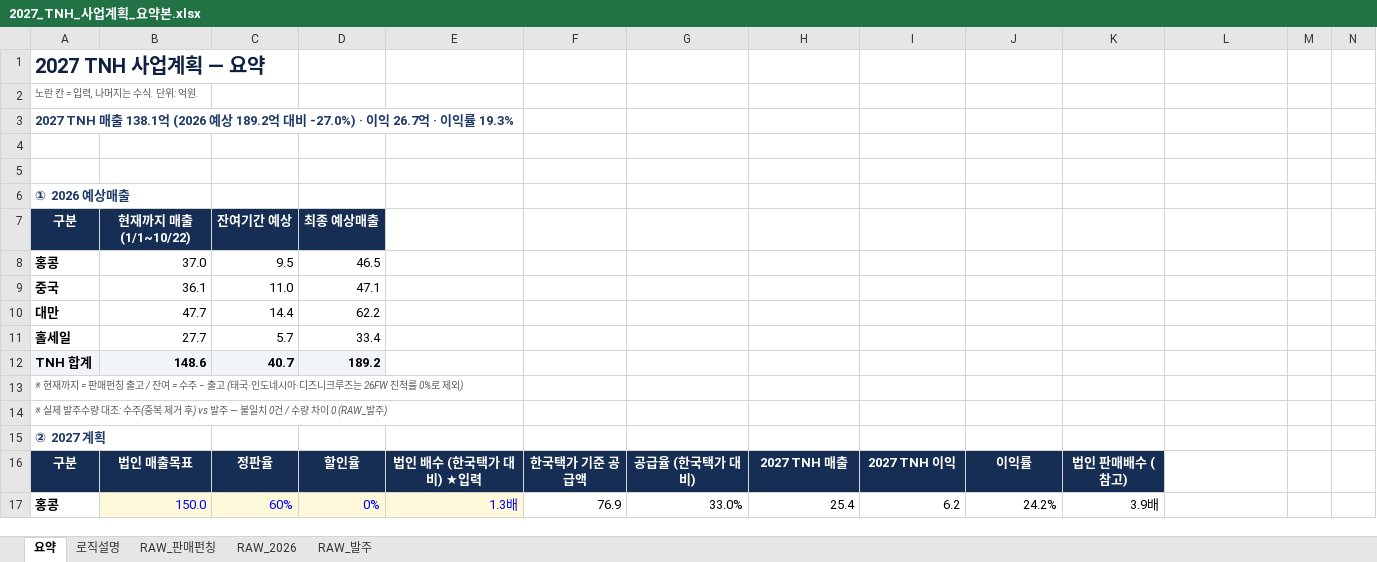
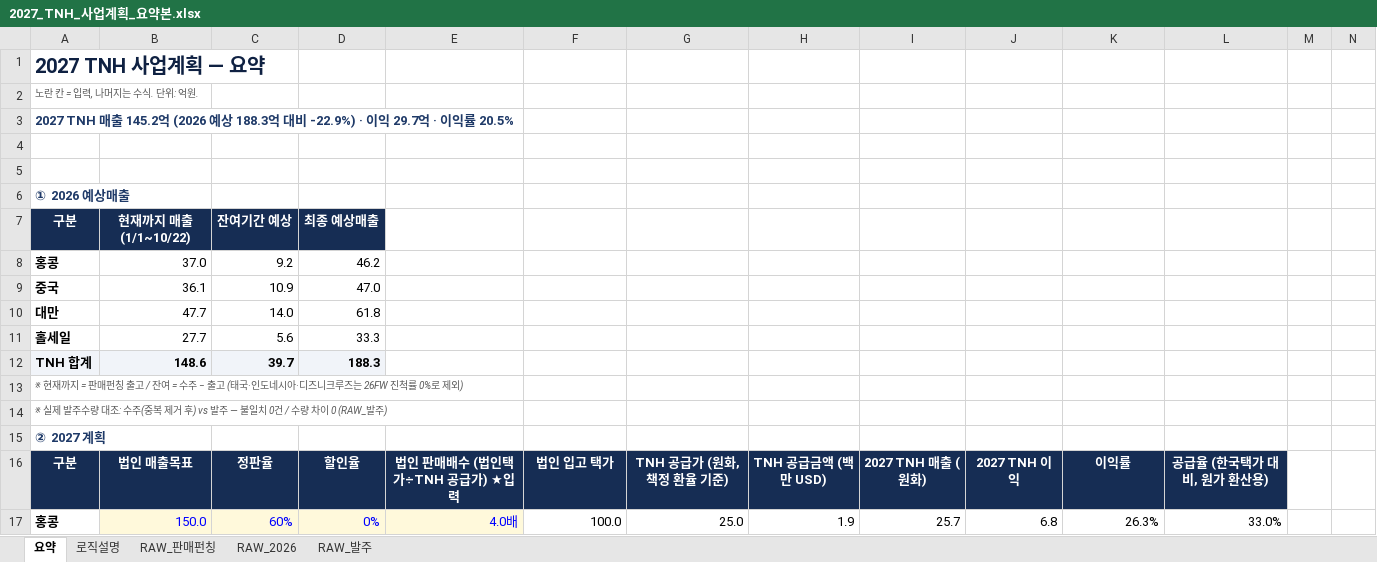
Before and after one commit to kimi-0101/-, an Excel workbook: 2027_TNH_사업계획_요약본.xlsx, sheet 요약, drawn as a sheet; only a part is shown; values as stored, in another font and other column widths than the file's, no borders; charts and pictures and conditional formats not drawn; the diff covers the shown part only; the diff names each change by its address in the sheet, - before the commit and + after, or states it on an @@ line.

```diff
--- a/2027_TNH_사업계획_요약본.xlsx (sheet 요약)
+++ b/2027_TNH_사업계획_요약본.xlsx (sheet 요약)
-A3: …TNH 매출 138.1억 (2026 예상 189.2억 대비 -27.0%) · 이익 26.7억 · 이익률 19.3%
+A3: …TNH 매출 145.2억 (2026 예상 188.3억 대비 -22.9%) · 이익 29.7억 · 이익률 20.5%
-C8: 9.5
+C8: 9.2
-D8: 46.5
+D8: 46.2
-C9: 11.0
+C9: 10.9
-D9: 47.1
+D9: 47.0
-C10: 14.4
+C10: 14.0
-D10: 62.2
+D10: 61.8
-C11: 5.7
+C11: 5.6
-D11: 33.4
+D11: 33.3
-C12: 40.7
+C12: 39.7
-D12: 189.2
+D12: 188.3
-E16: 법인 배수 (한국택가 대비) ★입력
+E16: 법인 판매배수 (법인택가÷TNH 공급가) ★입력
-F16: 한국택가 기준 공급액
+F16: 법인 입고 택가
-G16: 공급율 (한국택가 대비)
+G16: TNH 공급가 (원화, 책정 환율 기준)
-H16: 2027 TNH 매출
+H16: TNH 공급금액 (백만 USD)
-I16: 2027 TNH 이익
+I16: 2027 TNH 매출 (원화)
-J16: 이익률
+J16: 2027 TNH 이익
-K16: 법인 판매배수 (참고)
+K16: 이익률
-L16: (empty)
+L16: 공급율 (한국택가 대비, 원가 환산용)
-L16 fill: none
+L16 fill: #162D54
-E17: 1.3배
+E17: 4.0배
-F17: 76.9
+F17: 100.0
-G17: 33.0%
+G17: 25.0
-H17: 25.4
+H17: 1.9
-I17: 6.2
+I17: 25.7
-J17: 24.2%
+J17: 6.8
-K17: 3.9배
+K17: 26.3%
-L17: (empty)
+L17: 33.0%
```
Also changed, not shown: 8 added rows, 8 removed rows, 49 edited cells and cell formats elsewhere in this sheet, sheet RAW_2026, sheet 로직설명, formulas that keep their value, charts or pictures.
